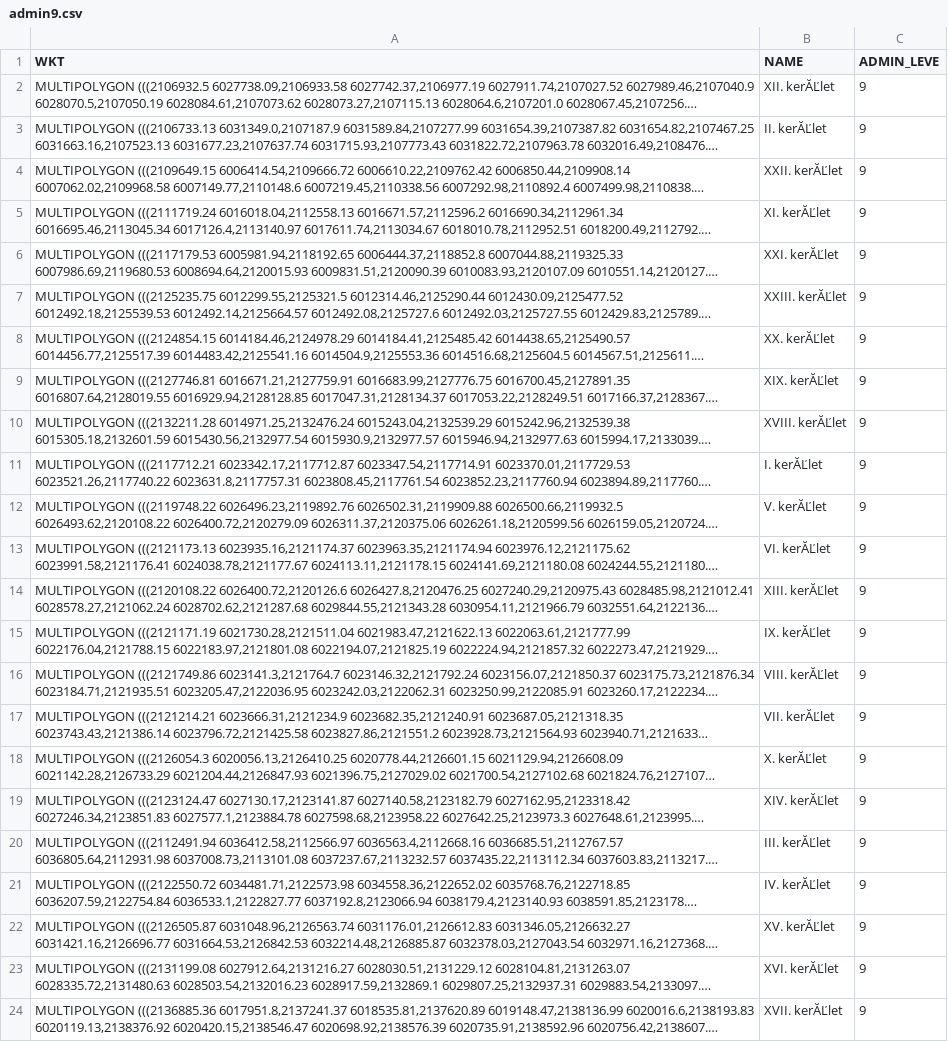
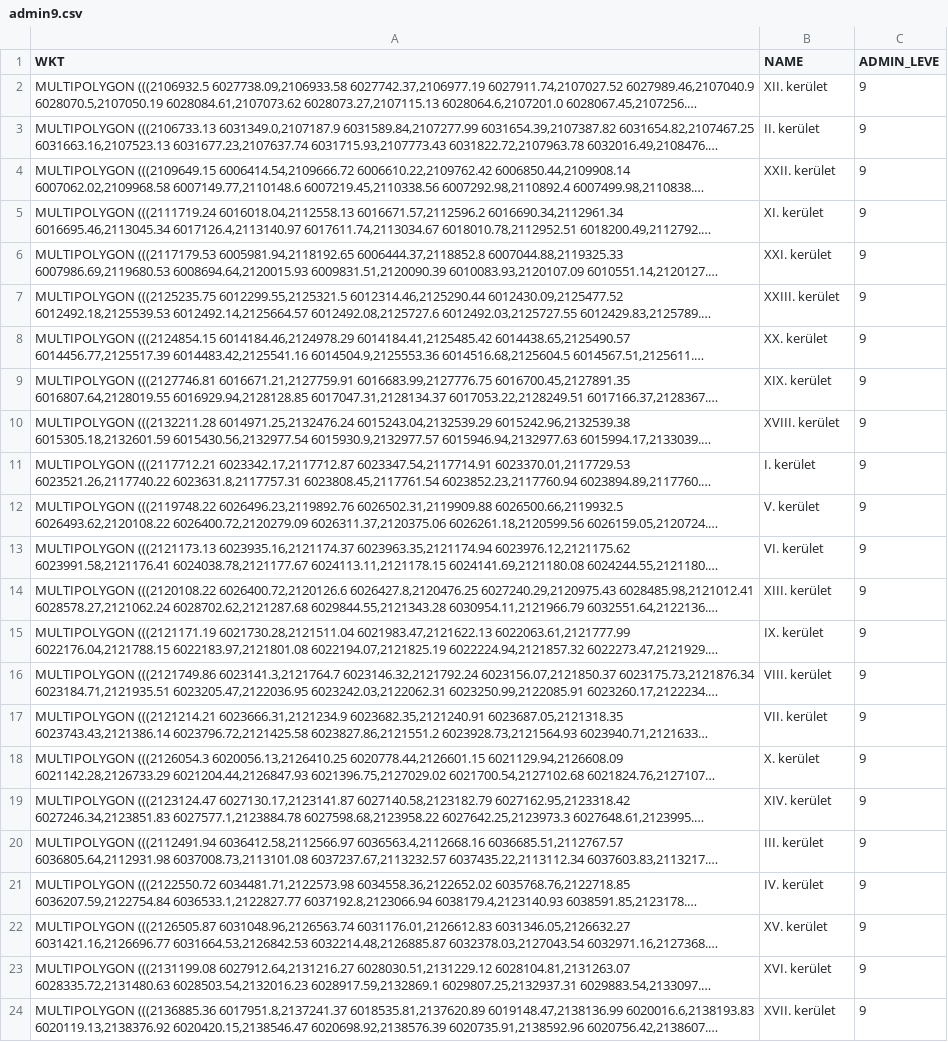
Before and after one commit to programmerg/GIS-file-formats, a CSV file: data/admin9.csv, drawn as a sheet; long unchanged cells end in …; the diff names each change by its address in the sheet, - before the commit and + after, or states it on an @@ line.

```diff
--- a/data/admin9.csv
+++ b/data/admin9.csv
-B2 (NAME): XII. kerĂĽlet
+B2 (NAME): XII. kerület
-B3 (NAME): II. kerĂĽlet
+B3 (NAME): II. kerület
-B4 (NAME): XXII. kerĂĽlet
+B4 (NAME): XXII. kerület
-B5 (NAME): XI. kerĂĽlet
+B5 (NAME): XI. kerület
-B6 (NAME): XXI. kerĂĽlet
+B6 (NAME): XXI. kerület
-B7 (NAME): XXIII. kerĂĽlet
+B7 (NAME): XXIII. kerület
-B8 (NAME): XX. kerĂĽlet
+B8 (NAME): XX. kerület
-B9 (NAME): XIX. kerĂĽlet
+B9 (NAME): XIX. kerület
-B10 (NAME): XVIII. kerĂĽlet
+B10 (NAME): XVIII. kerület
-B11 (NAME): I. kerĂĽlet
+B11 (NAME): I. kerület
-B12 (NAME): V. kerĂĽlet
+B12 (NAME): V. kerület
-B13 (NAME): VI. kerĂĽlet
+B13 (NAME): VI. kerület
-B14 (NAME): XIII. kerĂĽlet
+B14 (NAME): XIII. kerület
-B15 (NAME): IX. kerĂĽlet
+B15 (NAME): IX. kerület
-B16 (NAME): VIII. kerĂĽlet
+B16 (NAME): VIII. kerület
-B17 (NAME): VII. kerĂĽlet
+B17 (NAME): VII. kerület
-B18 (NAME): X. kerĂĽlet
+B18 (NAME): X. kerület
-B19 (NAME): XIV. kerĂĽlet
+B19 (NAME): XIV. kerület
-B20 (NAME): III. kerĂĽlet
+B20 (NAME): III. kerület
-B21 (NAME): IV. kerĂĽlet
+B21 (NAME): IV. kerület
-B22 (NAME): XV. kerĂĽlet
+B22 (NAME): XV. kerület
-B23 (NAME): XVI. kerĂĽlet
+B23 (NAME): XVI. kerület
-B24 (NAME): XVII. kerĂĽlet
+B24 (NAME): XVII. kerület
```
Also changed, not shown: 14 other files.
